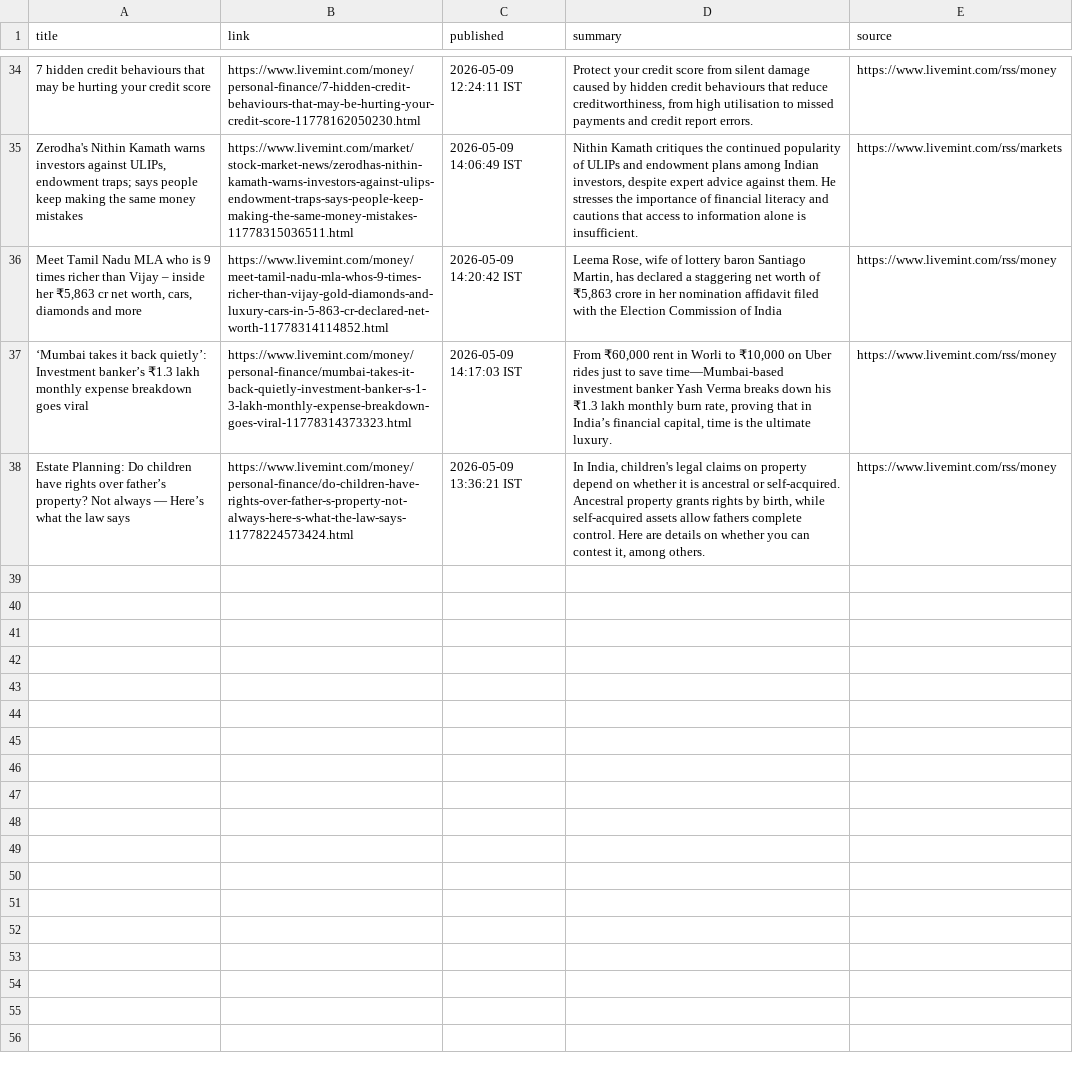
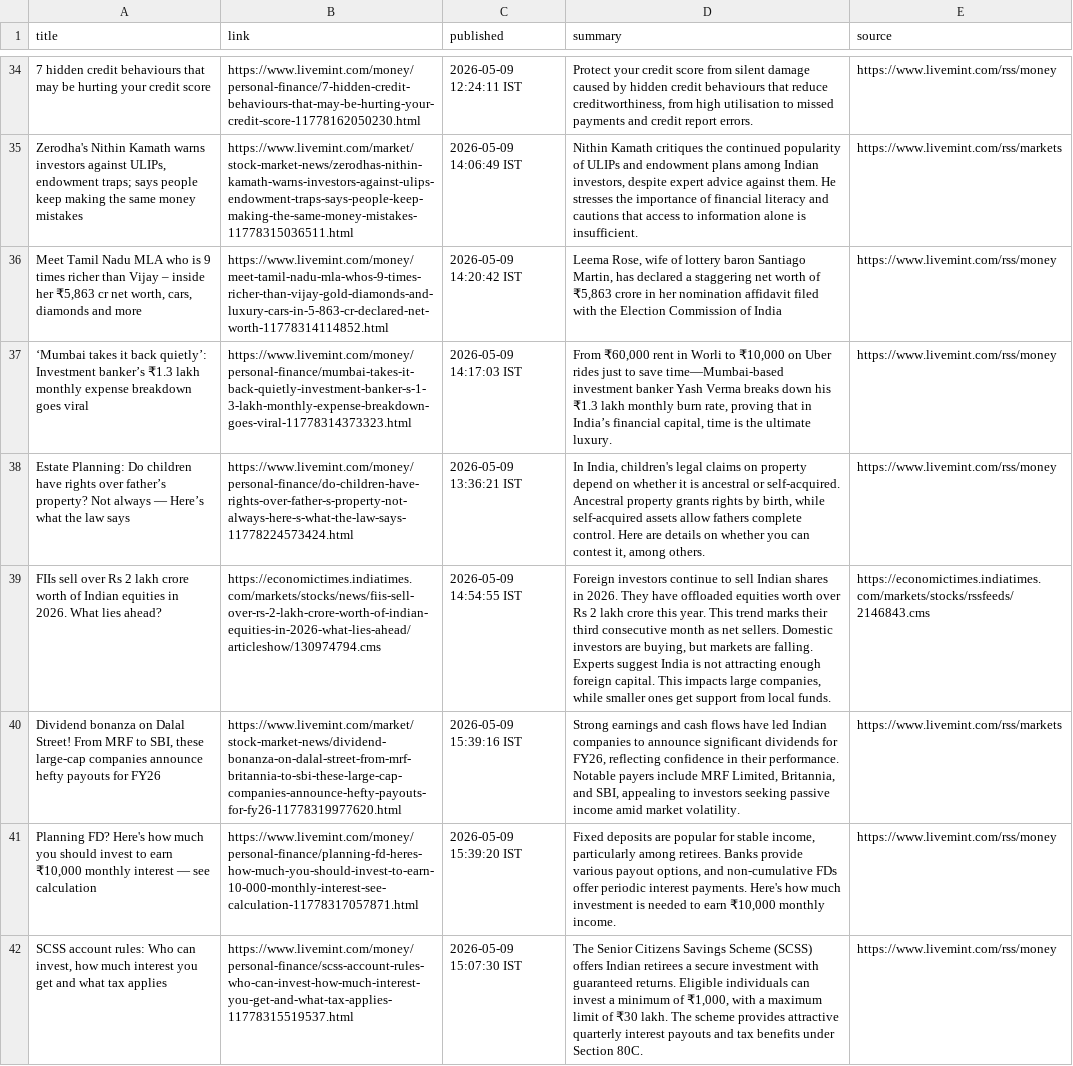
Before and after one commit to aarshrana007/Stock_Analysis, a CSV file: news_data/india_financial_news_2026-05-09.csv, drawn as a sheet; only a part is shown, gaps mark what is left out; the diff names each change by its address in the sheet, - before the commit and + after, or states it on an @@ line.

```diff
--- a/news_data/india_financial_news_2026-05-09.csv
+++ b/news_data/india_financial_news_2026-05-09.csv
+row 39: FIIs sell over Rs 2 lakh crore worth of Indian equities in 2026. What lies ahead? | https://economictimes.indiatimes.com/markets/stocks/news/fiis-sell-over-rs-2-lakh-crore-worth-of-indian-equities-in-2026-what-lies-ahead/articleshow/130974794.cms | 2026-05-09 14:54:55 IST | Foreign investors continue to sell Indian shares in 2026. They have offloaded equities worth over Rs 2 lakh crore this year. This trend marks their third consecutive month as net sellers. Domestic investors are buying, but markets are falling. Experts suggest India is not attracting enough foreign capital. This impacts large companies, while smaller ones get support from local funds. | https://economictimes.indiatimes.com/markets/stocks/rssfeeds/2146843.cms
+row 40: Dividend bonanza on Dalal Street! From MRF to SBI, these large-cap companies announce hefty payouts for FY26 | https://www.livemint.com/market/stock-market-news/dividend-bonanza-on-dalal-street-from-mrf-britannia-to-sbi-these-large-cap-companies-announce-hefty-payouts-for-fy26-11778319977620.html | 2026-05-09 15:39:16 IST | Strong earnings and cash flows have led Indian companies to announce significant dividends for FY26, reflecting confidence in their performance. Notable payers include MRF Limited, Britannia, and SBI, appealing to investors seeking passive income amid market volatility. | https://www.livemint.com/rss/markets
+row 41: Planning FD? Here's how much you should invest to earn ₹10,000 monthly interest — see calculation | https://www.livemint.com/money/personal-finance/planning-fd-heres-how-much-you-should-invest-to-earn-10-000-monthly-interest-see-calculation-11778317057871.html | 2026-05-09 15:39:20 IST | Fixed deposits are popular for stable income, particularly among retirees. Banks provide various payout options, and non-cumulative FDs offer periodic interest payments. Here's how much investment is needed to earn ₹10,000 monthly income. | https://www.livemint.com/rss/money
+row 42: SCSS account rules: Who can invest, how much interest you get and what tax applies | https://www.livemint.com/money/personal-finance/scss-account-rules-who-can-invest-how-much-interest-you-get-and-what-tax-applies-11778315519537.html | 2026-05-09 15:07:30 IST | The Senior Citizens Savings Scheme (SCSS) offers Indian retirees a secure investment with guaranteed returns. Eligible individuals can invest a minimum of ₹1,000, with a maximum limit of ₹30 lakh. The scheme provides attractive quarterly interest payouts and tax benefits under Section 80C. | https://www.livemint.com/rss/money
```
Also changed, not shown: 1 other file.
